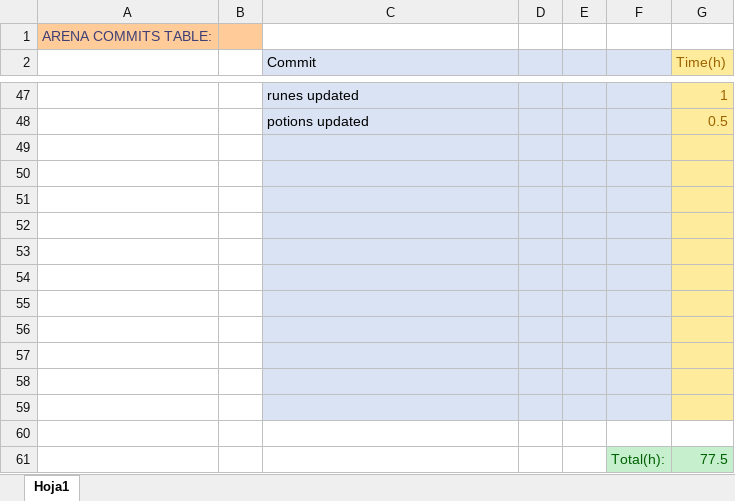
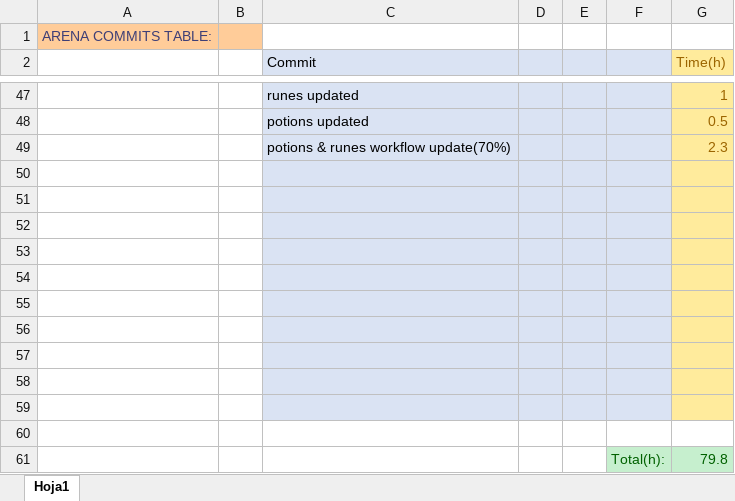
Before and after one commit to ferranmartinvila/ARENA, an Excel workbook: Arena_Data/Commits table.xlsx, sheet Hoja1, drawn as a sheet; only a part is shown, gaps mark what is left out; values as stored, in another font and other column widths than the file's, no borders; removed rows and columns are numbered as before the commit, all else as after; the diff names each change by its address in the sheet, - before the commit and + after, or states it on an @@ line.

Commit message:
potions & runes workflow update(70%)

```diff
--- a/Arena_Data/Commits table.xlsx (sheet Hoja1)
+++ b/Arena_Data/Commits table.xlsx (sheet Hoja1)
+row 49:  |  | potions & runes workflow update(70%) |  |  |  | 2.3
-C60:F60 fill: #DAE3F3
+C60:F60 fill: none
-G60 fill: #FFEB9C
+G60 fill: none
-row 61: (empty)
+row 61:  |  |  |  |  | Total(h): | 79.8
-F61:G61 fill: none
+F61:G61 fill: #C6EFCE
-row 61:  |  |  |  |  | Total(h): | 77.5
```
Also changed, not shown: 11 other files.
